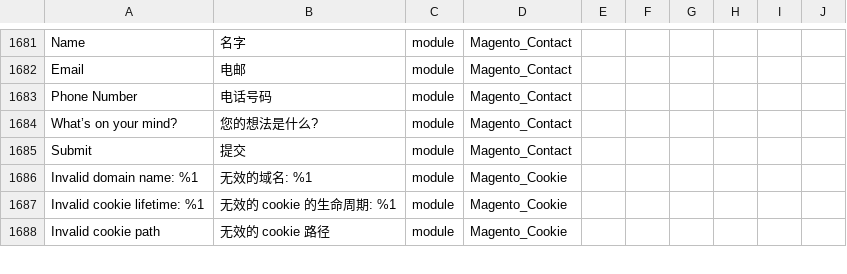
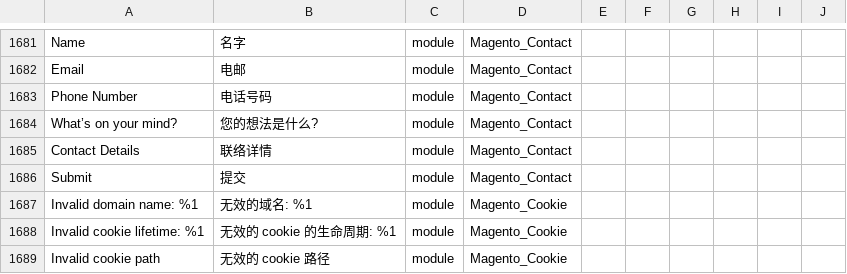
Before and after one commit to 4dhk/Magento2Language-zh_Hans_CN, a CSV file: zh_Hans_CN.csv, drawn as a sheet; only a part is shown, gaps mark what is left out; the diff names each change by its address in the sheet, - before the commit and + after, or states it on an @@ line.

Commit message:
add contact translate

```diff
--- a/zh_Hans_CN.csv
+++ b/zh_Hans_CN.csv
+row 1685: Contact Details | 联络详情 | module | Magento_Contact
```
